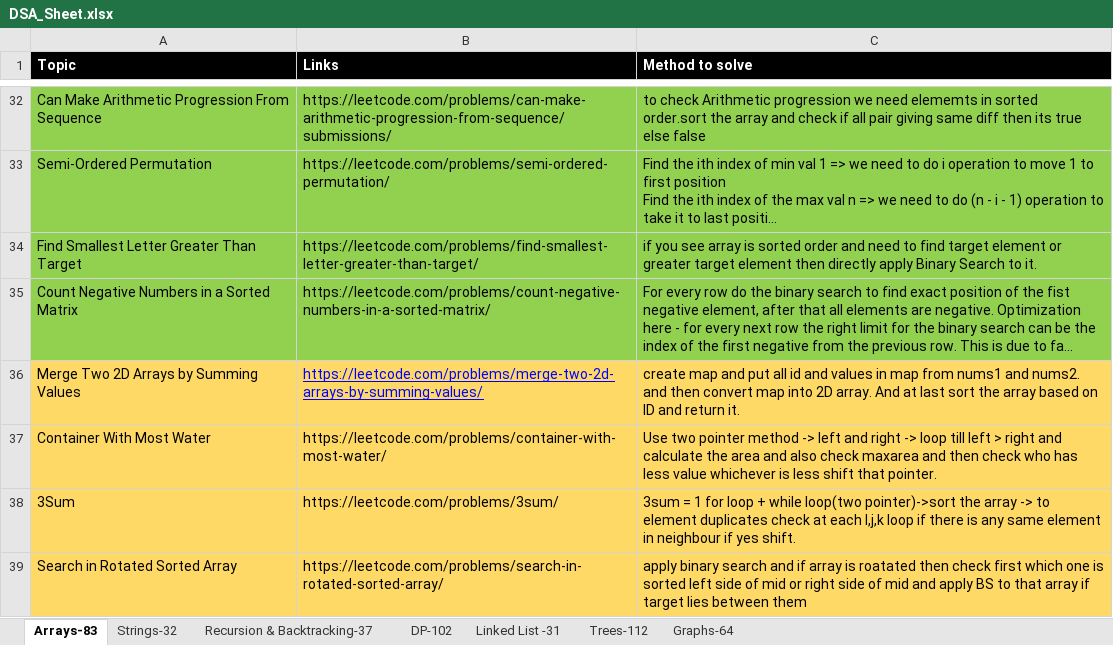
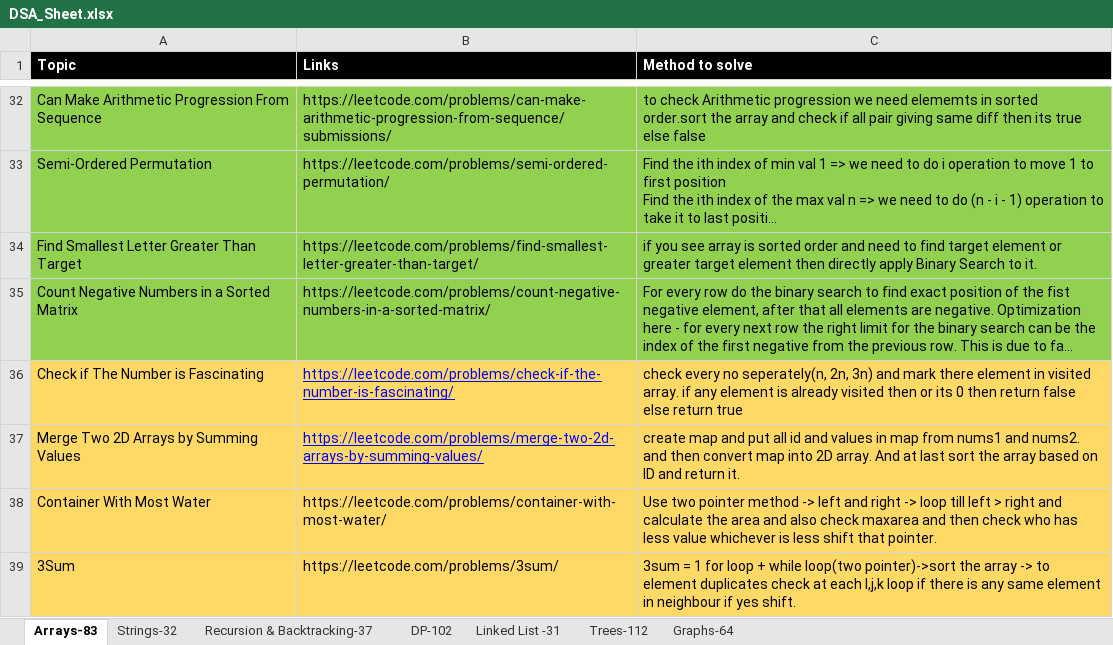
Before and after one commit to omkar1304/DSA-Leetcode, an Excel workbook: DSA_Sheet.xlsx, sheet Arrays-83, drawn as a sheet; only a part is shown, gaps mark what is left out; the shorter side is filled out with more unchanged rows; long unchanged cells end in …; values as stored, in another font and other column widths than the file's, no borders; table styles not drawn; the diff names each change by its address in the sheet, - before the commit and + after, or states it on an @@ line.

```diff
--- a/DSA_Sheet.xlsx (sheet Arrays-83)
+++ b/DSA_Sheet.xlsx (sheet Arrays-83)
+row 36: Check if The Number is Fascinating | https://leetcode.com/problems/check-if-the-number-is-fascinating/ | check every no seperately(n, 2n, 3n) and mark there element in visited array. if any element is already visited then or its 0 then return false else return true
```
Also changed, not shown: sheet Strings-32, 2 other files.
